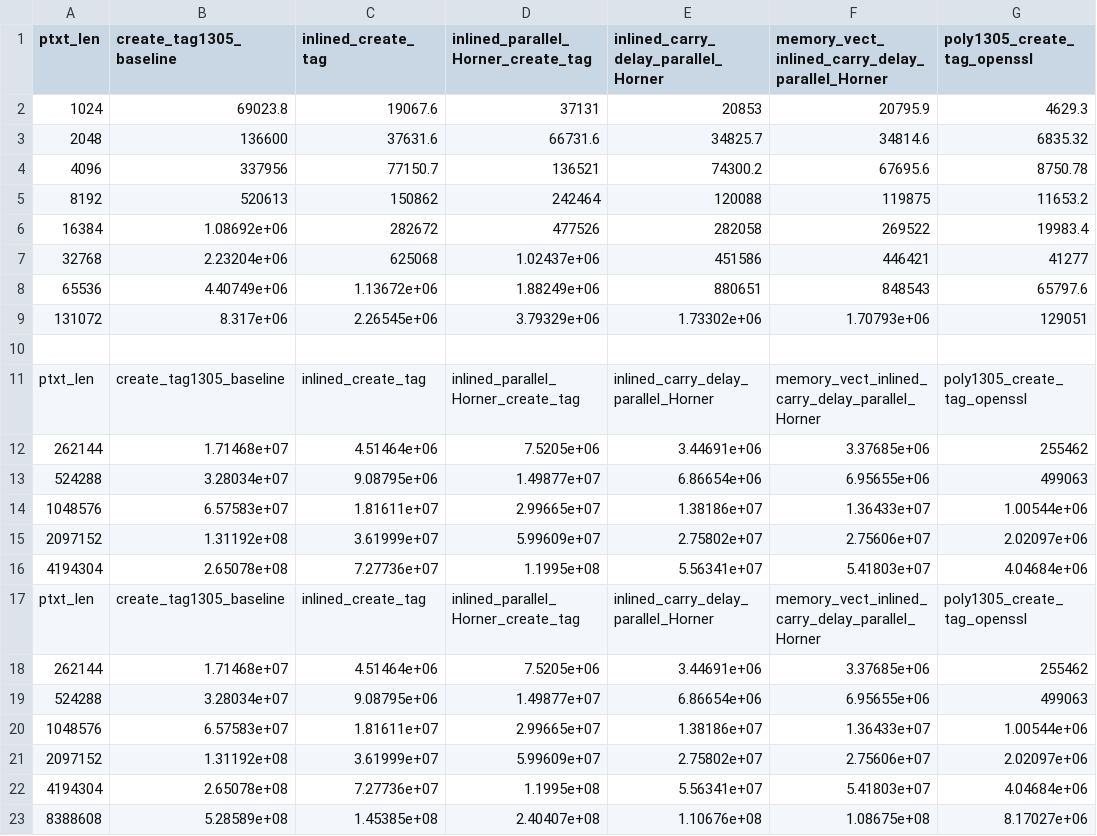
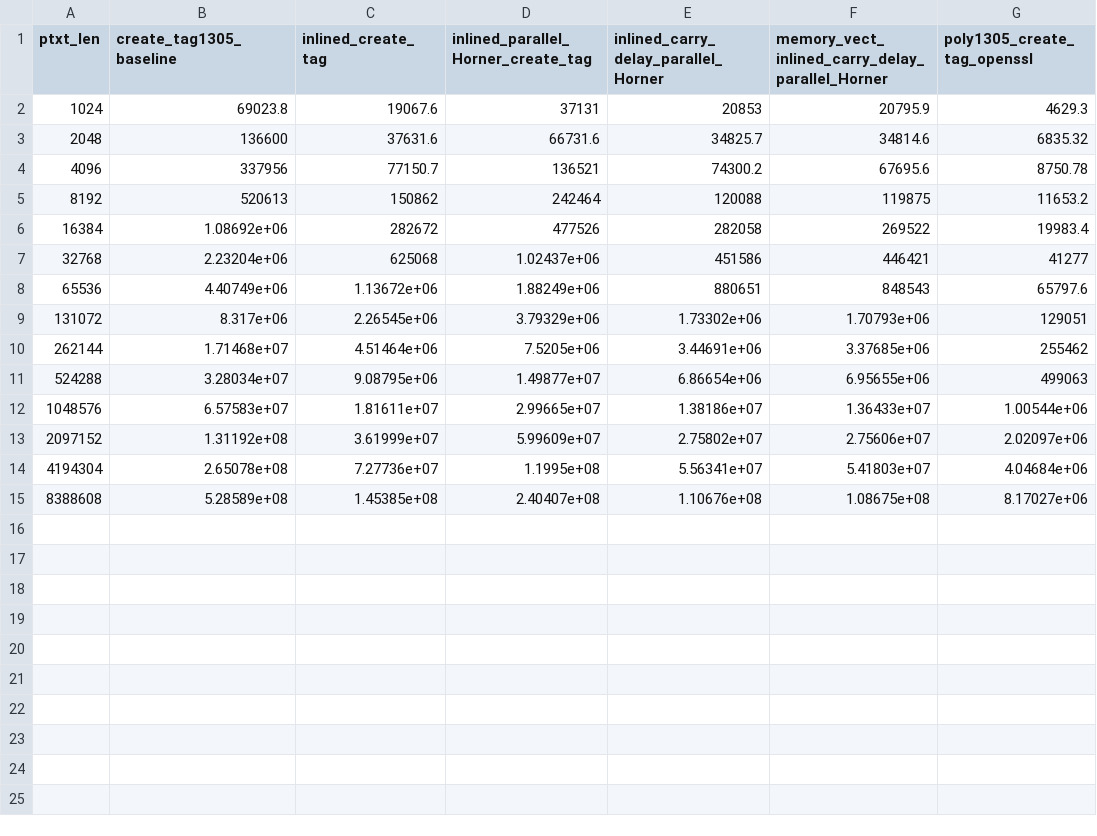
Before and after one commit to GiannisTsagkaropoulos/Chacha20-Poly1305-Optimization, a CSV file: time/poly1305/data/cycles_poly1305_create_tag_0.csv, drawn as a sheet; the diff names each change by its address in the sheet, - before the commit and + after, or states it on an @@ line.

```diff
--- a/time/poly1305/data/cycles_poly1305_create_tag_0.csv
+++ b/time/poly1305/data/cycles_poly1305_create_tag_0.csv
-row 10: (empty)
-row 11: ptxt_len | create_tag1305_baseline | inlined_create_tag | inlined_parallel_Horner_create_tag | inlined_carry_delay_parallel_Horner | memory_vect_inlined_carry_delay_parallel_Horner | poly1305_create_tag_openssl
-row 12: 262144 | 1.71468e+07 | 4.51464e+06 | 7.5205e+06 | 3.44691e+06 | 3.37685e+06 | 255462
-row 13: 524288 | 3.28034e+07 | 9.08795e+06 | 1.49877e+07 | 6.86654e+06 | 6.95655e+06 | 499063
-row 14: 1048576 | 6.57583e+07 | 1.81611e+07 | 2.99665e+07 | 1.38186e+07 | 1.36433e+07 | 1.00544e+06
-row 15: 2097152 | 1.31192e+08 | 3.61999e+07 | 5.99609e+07 | 2.75802e+07 | 2.75606e+07 | 2.02097e+06
-row 16: 4194304 | 2.65078e+08 | 7.27736e+07 | 1.1995e+08 | 5.56341e+07 | 5.41803e+07 | 4.04684e+06
-row 17: ptxt_len | create_tag1305_baseline | inlined_create_tag | inlined_parallel_Horner_create_tag | inlined_carry_delay_parallel_Horner | memory_vect_inlined_carry_delay_parallel_Horner | poly1305_create_tag_openssl
```
Also changed, not shown: time/poly1305/data/cycles_poly1305_create_tag_3.csv, time/poly1305/data/cycles_poly1305_create_tag_3_no_vec.csv, 3 other files.
